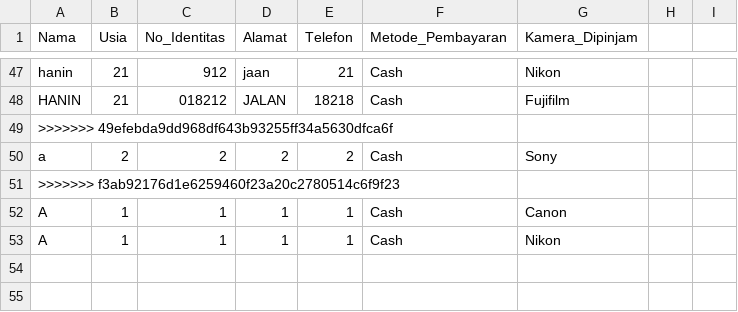
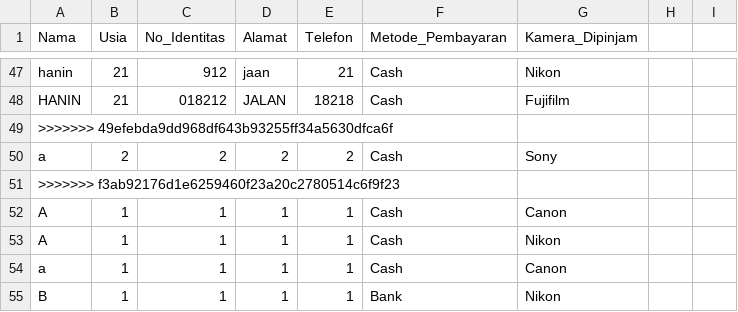
Before and after one commit to naufalghaylan/tubes-prokom-23, a CSV file: peminjam.csv, drawn as a sheet; only a part is shown, gaps mark what is left out.

```diff
--- a/peminjam.csv
+++ b/peminjam.csv
@@ -53 +53,3 @@ A,1,1,1,1,Cash,Canon
 A,1,1,1,1,Cash,Nikon
+a,1,1,1,1,Cash,Canon
+B,1,1,1,1,Bank,Nikon
```
Also changed, not shown: 1 other file.
